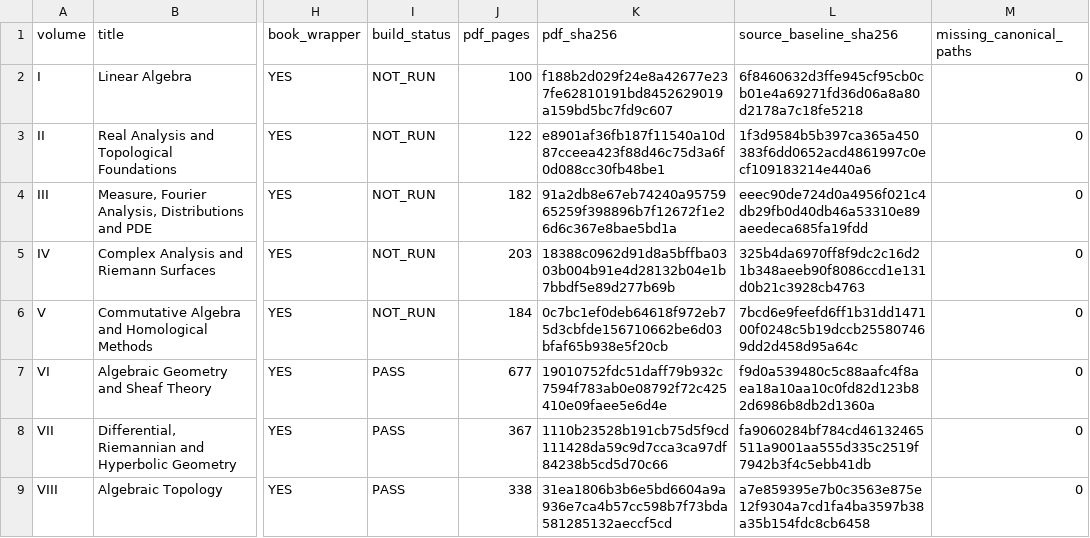
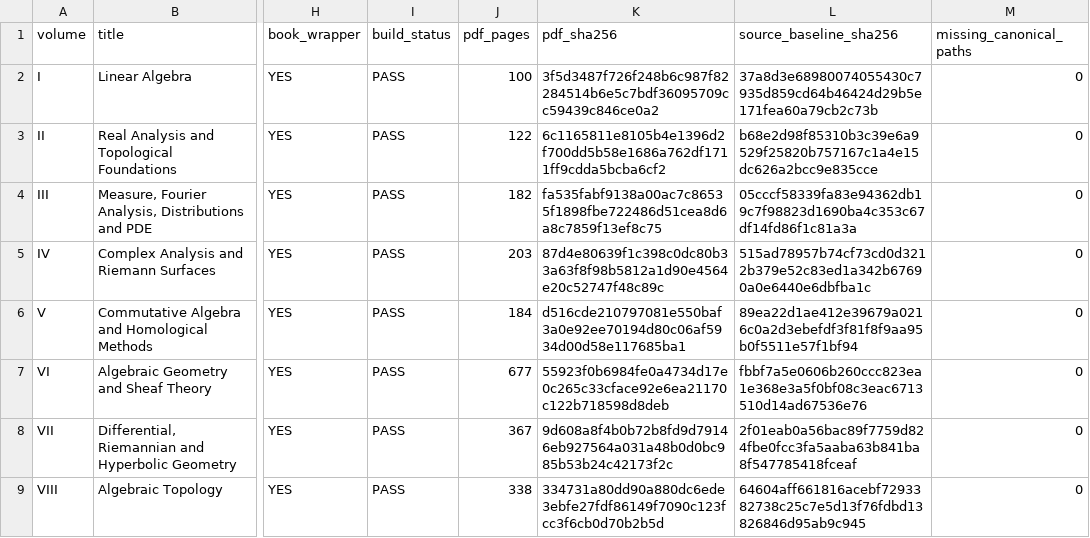
Before and after one commit to expert10000/math, a TSV file: release/SERIES_MASTER_MANIFEST.tsv, drawn as a sheet; only a part is shown, gaps mark what is left out; the diff names each change by its address in the sheet, - before the commit and + after, or states it on an @@ line.

```diff
--- a/release/SERIES_MASTER_MANIFEST.tsv
+++ b/release/SERIES_MASTER_MANIFEST.tsv
-I2:I6 (build_status): NOT_RUN
+I2:I6 (build_status): PASS
-K2 (pdf_sha256): f188b2d029f24e8a42677e237fe62810191bd8452629019a159bd5bc7fd9c607
+K2 (pdf_sha256): 3f5d3487f726f248b6c987f82284514b6e5c7bdf36095709cc59439c846ce0a2
-L2 (source_baseline_sha256): 6f8460632d3ffe945cf95cb0cb01e4a69271fd36d06a8a80d2178a7c18fe5218
+L2 (source_baseline_sha256): 37a8d3e68980074055430c7935d859cd64b46424d29b5e171fea60a79cb2c73b
-K3 (pdf_sha256): e8901af36fb187f11540a10d87cceea423f88d46c75d3a6f0d088cc30fb48be1
+K3 (pdf_sha256): 6c1165811e8105b4e1396d2f700dd5b58e1686a762df1711ff9cdda5bcba6cf2
-L3 (source_baseline_sha256): 1f3d9584b5b397ca365a450383f6dd0652acd4861997c0ecf109183214e440a6
+L3 (source_baseline_sha256): b68e2d98f85310b3c39e6a9529f25820b757167c1a4e15dc626a2bcc9e835cce
-K4 (pdf_sha256): 91a2db8e67eb74240a9575965259f398896b7f12672f1e26d6c367e8bae5bd1a
+K4 (pdf_sha256): fa535fabf9138a00ac7c86535f1898fbe722486d51cea8d6a8c7859f13ef8c75
-L4 (source_baseline_sha256): eeec90de724d0a4956f021c4db29fb0d40db46a53310e89aeedeca685fa19fdd
+L4 (source_baseline_sha256): 05cccf58339fa83e94362db19c7f98823d1690ba4c353c67df14fd86f1c81a3a
-K5 (pdf_sha256): 18388c0962d91d8a5bffba0303b004b91e4d28132b04e1b7bbdf5e89d277b69b
+K5 (pdf_sha256): 87d4e80639f1c398c0dc80b33a63f8f98b5812a1d90e4564e20c52747f48c89c
-L5 (source_baseline_sha256): 325b4da6970ff8f9dc2c16d21b348aeeb90f8086ccd1e131d0b21c3928cb4763
+L5 (source_baseline_sha256): 515ad78957b74cf73cd0d3212b379e52c83ed1a342b67690a0e6440e6dbfba1c
-K6 (pdf_sha256): 0c7bc1ef0deb64618f972eb75d3cbfde156710662be6d03bfaf65b938e5f20cb
+K6 (pdf_sha256): d516cde210797081e550baf3a0e92ee70194d80c06af5934d00d58e117685ba1
-L6 (source_baseline_sha256): 7bcd6e9feefd6ff1b31dd147100f0248c5b19dccb255807469dd2d458d95a64c
+L6 (source_baseline_sha256): 89ea22d1ae412e39679a0216c0a2d3ebefdf3f81f8f9aa95b0f5511e57f1bf94
-K7 (pdf_sha256): 19010752fdc51daff79b932c7594f783ab0e08792f72c425410e09faee5e6d4e
+K7 (pdf_sha256): 55923f0b6984fe0a4734d17e0c265c33cface92e6ea21170c122b718598d8deb
-L7 (source_baseline_sha256): f9d0a539480c5c88aafc4f8aea18a10aa10c0fd82d123b82d6986b8db2d1360a
+L7 (source_baseline_sha256): fbbf7a5e0606b260ccc823ea1e368e3a5f0bf08c3eac6713510d14ad67536e76
-K8 (pdf_sha256): 1110b23528b191cb75d5f9cd111428da59c9d7cca3ca97df84238b5cd5d70c66
+K8 (pdf_sha256): 9d608a8f4b0b72b8fd9d79146eb927564a031a48b0d0bc985b53b24c42173f2c
-L8 (source_baseline_sha256): fa9060284bf784cd46132465511a9001aa555d335c2519f7942b3f4c5ebb41db
+L8 (source_baseline_sha256): 2f01eab0a56bac89f7759d824fbe0fcc3fa5aaba63b841ba8f547785418fceaf
-K9 (pdf_sha256): 31ea1806b3b6e5bd6604a9a936e7ca4b57cc598b7f73bda581285132aeccf5cd
+K9 (pdf_sha256): 334731a80dd90a880dc6ede3ebfe27fdf86149f7090c123fcc3f6cb0d70b2b5d
-L9 (source_baseline_sha256): a7e859395e7b0c3563e875e12f9304a7cd1fa4ba3597b38a35b154fdc8cb6458
+L9 (source_baseline_sha256): 64604aff661816acebf7293382738c25c7e5d13f76fdbd13826846d95ab9c945
```
Also changed, not shown: books/VOLUME_METADATA_AUDIT.tsv, reports/series/BUILD_I_VIII.tsv, 16 other files.
